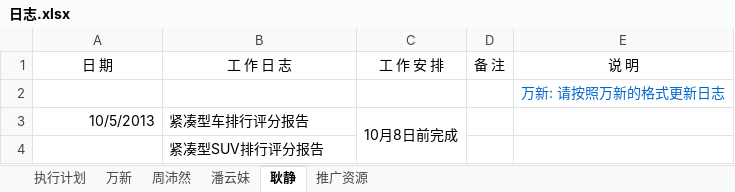
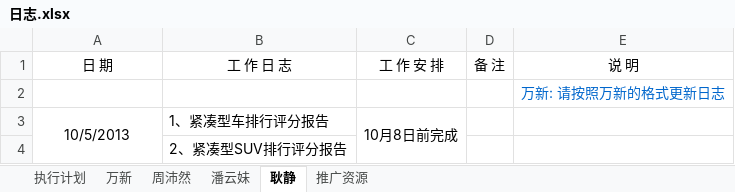
Before and after one commit to GPJxiaoshou/xiaoshou, an Excel workbook: 日志.xlsx, sheet 耿静, drawn as a sheet; values as stored, in another font and other column widths than the file's, no borders; the diff names each change by its address in the sheet, - before the commit and + after, or states it on an @@ line.

```diff
--- a/日志.xlsx (sheet 耿静)
+++ b/日志.xlsx (sheet 耿静)
-A3 alignment: right
+A3 alignment: center
+A3:A4 merged
-B3 (工 作 日 志): 紧凑型车排行评分报告
+B3 (工 作 日 志): 1、紧凑型车排行评分报告
-B4 (工 作 日 志): 紧凑型SUV排行评分报告
+B4 (工 作 日 志): 2、紧凑型SUV排行评分报告
```
Also changed, not shown: sheet 执行计划, sheet 万新.
